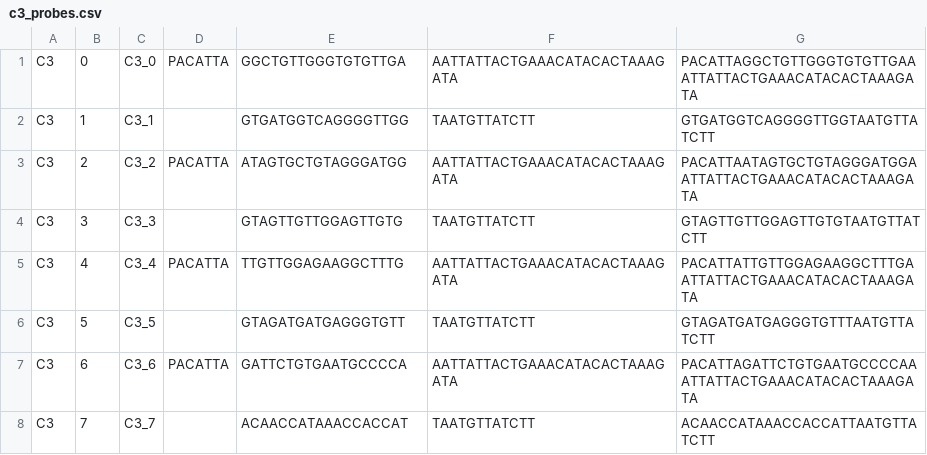
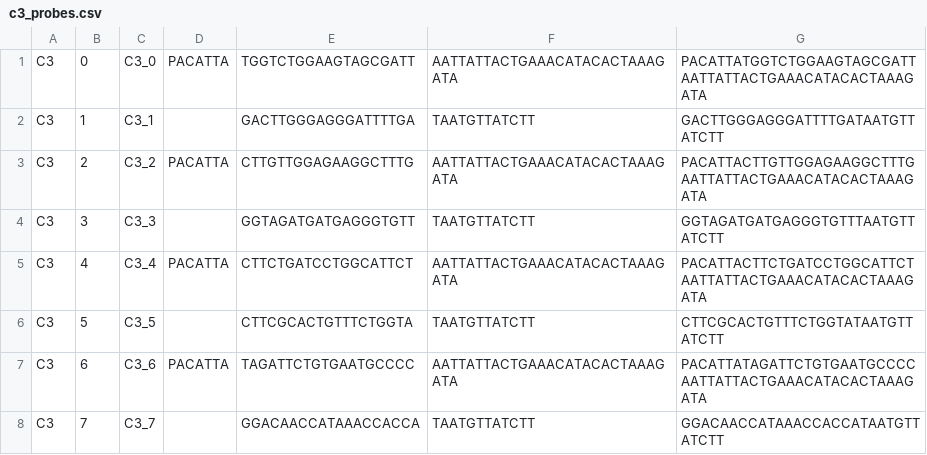
Before and after one commit to bavalab/snail-probe-designer, a CSV file: 2_output/temp/c3_probes.csv, drawn as a sheet.

Commit message:
added probe sep iteration

```diff
--- a/2_output/temp/c3_probes.csv
+++ b/2_output/temp/c3_probes.csv
@@ -1,8 +1,8 @@
-C3,0,C3_0,PACATTA,GGCTGTTGGGTGTGTTGA,AATTATTACTGAAACATACACTAAAGATA,PACATTAGGCTGTTGGGTGTGTTGAAATTATTACTGAAACATACACTAAAGATA
-C3,1,C3_1,,GTGATGGTCAGGGGTTGG,TAATGTTATCTT,GTGATGGTCAGGGGTTGGTAATGTTATCTT
-C3,2,C3_2,PACATTA,ATAGTGCTGTAGGGATGG,AATTATTACTGAAACATACACTAAAGATA,PACATTAATAGTGCTGTAGGGATGGAATTATTACTGAAACATACACTAAAGATA
-C3,3,C3_3,,GTAGTTGTTGGAGTTGTG,TAATGTTATCTT,GTAGTTGTTGGAGTTGTGTAATGTTATCTT
-C3,4,C3_4,PACATTA,TTGTTGGAGAAGGCTTTG,AATTATTACTGAAACATACACTAAAGATA,PACATTATTGTTGGAGAAGGCTTTGAATTATTACTGAAACATACACTAAAGATA
-C3,5,C3_5,,GTAGATGATGAGGGTGTT,TAATGTTATCTT,GTAGATGATGAGGGTGTTTAATGTTATCTT
-C3,6,C3_6,PACATTA,GATTCTGTGAATGCCCCA,AATTATTACTGAAACATACACTAAAGATA,PACATTAGATTCTGTGAATGCCCCAAATTATTACTGAAACATACACTAAAGATA
-C3,7,C3_7,,ACAACCATAAACCACCAT,TAATGTTATCTT,ACAACCATAAACCACCATTAATGTTATCTT
+C3,0,C3_0,PACATTA,TGGTCTGGAAGTAGCGATT,AATTATTACTGAAACATACACTAAAGATA,PACATTATGGTCTGGAAGTAGCGATTAATTATTACTGAAACATACACTAAAGATA
+C3,1,C3_1,,GACTTGGGAGGGATTTTGA,TAATGTTATCTT,GACTTGGGAGGGATTTTGATAATGTTATCTT
+C3,2,C3_2,PACATTA,CTTGTTGGAGAAGGCTTTG,AATTATTACTGAAACATACACTAAAGATA,PACATTACTTGTTGGAGAAGGCTTTGAATTATTACTGAAACATACACTAAAGATA
+C3,3,C3_3,,GGTAGATGATGAGGGTGTT,TAATGTTATCTT,GGTAGATGATGAGGGTGTTTAATGTTATCTT
+C3,4,C3_4,PACATTA,CTTCTGATCCTGGCATTCT,AATTATTACTGAAACATACACTAAAGATA,PACATTACTTCTGATCCTGGCATTCTAATTATTACTGAAACATACACTAAAGATA
+C3,5,C3_5,,CTTCGCACTGTTTCTGGTA,TAATGTTATCTT,CTTCGCACTGTTTCTGGTATAATGTTATCTT
+C3,6,C3_6,PACATTA,TAGATTCTGTGAATGCCCC,AATTATTACTGAAACATACACTAAAGATA,PACATTATAGATTCTGTGAATGCCCCAATTATTACTGAAACATACACTAAAGATA
+C3,7,C3_7,,GGACAACCATAAACCACCA,TAATGTTATCTT,GGACAACCATAAACCACCATAATGTTATCTT
```
Also changed, not shown: 5 other files.
